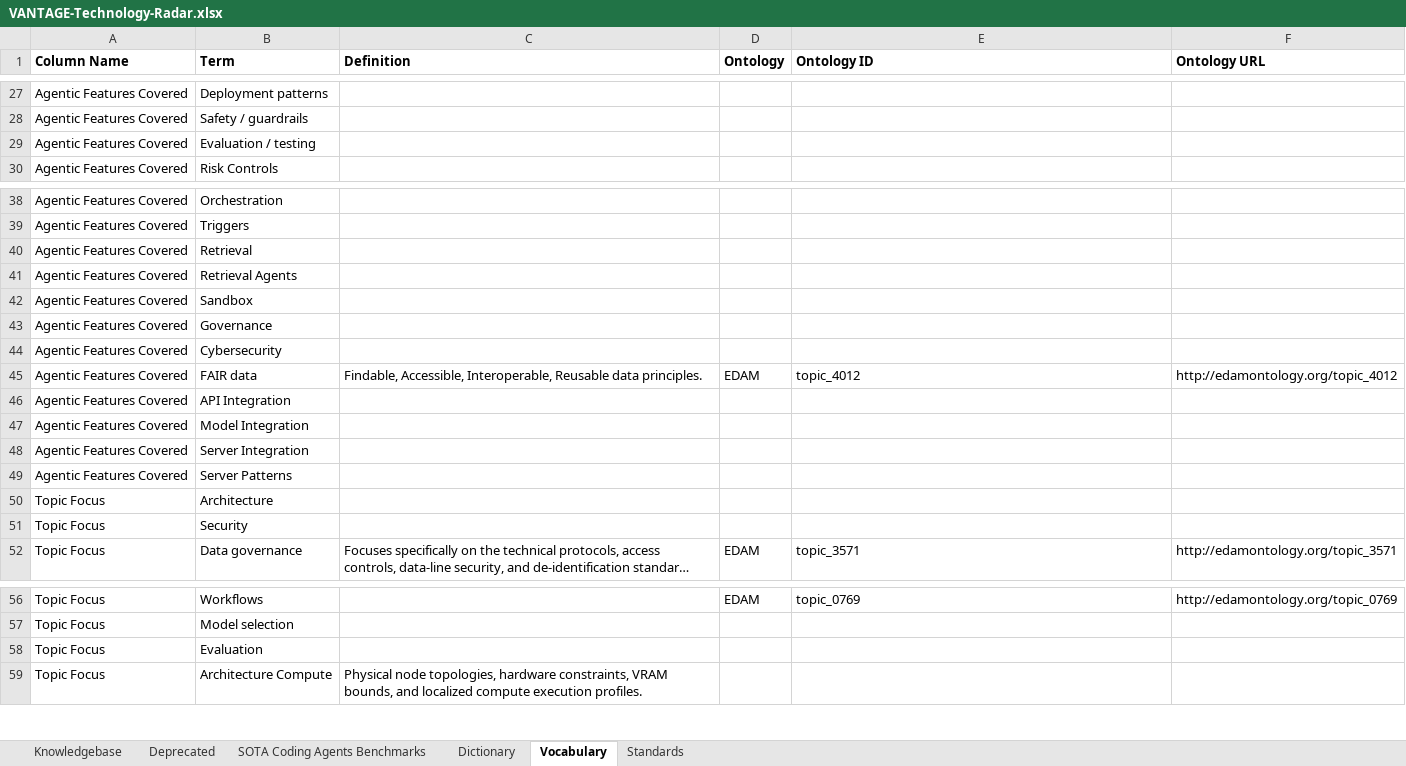
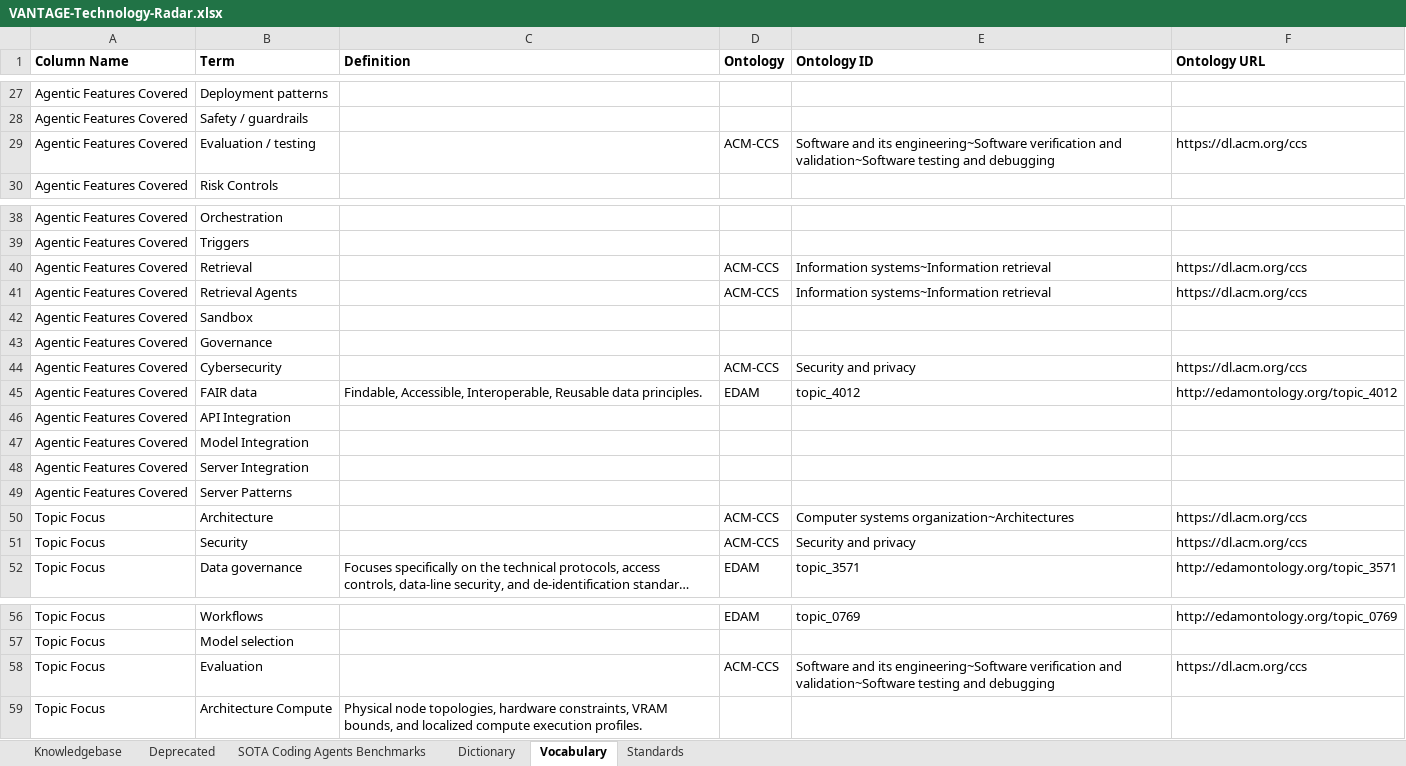
Before and after one commit to MEDGALIA/rda-alaf, an Excel workbook: data/VANTAGE-Technology-Radar.xlsx, sheet Vocabulary, drawn as a sheet; only a part is shown, gaps mark what is left out; long unchanged cells end in …; values as stored, in another font and other column widths than the file's, no borders; the diff names each change by its address in the sheet, - before the commit and + after, or states it on an @@ line.

Commit message:
Add ACM-CCS as a standard, map 7 terms with genuine matches

```diff
--- a/data/VANTAGE-Technology-Radar.xlsx (sheet Vocabulary)
+++ b/data/VANTAGE-Technology-Radar.xlsx (sheet Vocabulary)
-D29 (Ontology): (empty)
+D29 (Ontology): ACM-CCS
-E29 (Ontology ID): (empty)
+E29 (Ontology ID): Software and its engineering~Software verification and validation~Software testing and debugging
-F29 (Ontology URL): (empty)
+F29 (Ontology URL): https://dl.acm.org/ccs
-D40:D41 (Ontology): (empty)
+D40:D41 (Ontology): ACM-CCS
-E40:E41 (Ontology ID): (empty)
+E40:E41 (Ontology ID): Information systems~Information retrieval
-F40:F41 (Ontology URL): (empty)
+F40:F41 (Ontology URL): https://dl.acm.org/ccs
-D44 (Ontology): (empty)
+D44 (Ontology): ACM-CCS
-E44 (Ontology ID): (empty)
+E44 (Ontology ID): Security and privacy
-F44 (Ontology URL): (empty)
+F44 (Ontology URL): https://dl.acm.org/ccs
-D50:D51 (Ontology): (empty)
+D50:D51 (Ontology): ACM-CCS
-E50 (Ontology ID): (empty)
+E50 (Ontology ID): Computer systems organization~Architectures
-F50:F51 (Ontology URL): (empty)
+F50:F51 (Ontology URL): https://dl.acm.org/ccs
-E51 (Ontology ID): (empty)
+E51 (Ontology ID): Security and privacy
-D58 (Ontology): (empty)
+D58 (Ontology): ACM-CCS
-E58 (Ontology ID): (empty)
+E58 (Ontology ID): Software and its engineering~Software verification and validation~Software testing and debugging
-F58 (Ontology URL): (empty)
+F58 (Ontology URL): https://dl.acm.org/ccs
```
Also changed, not shown: sheet Standards, 1 other file.
